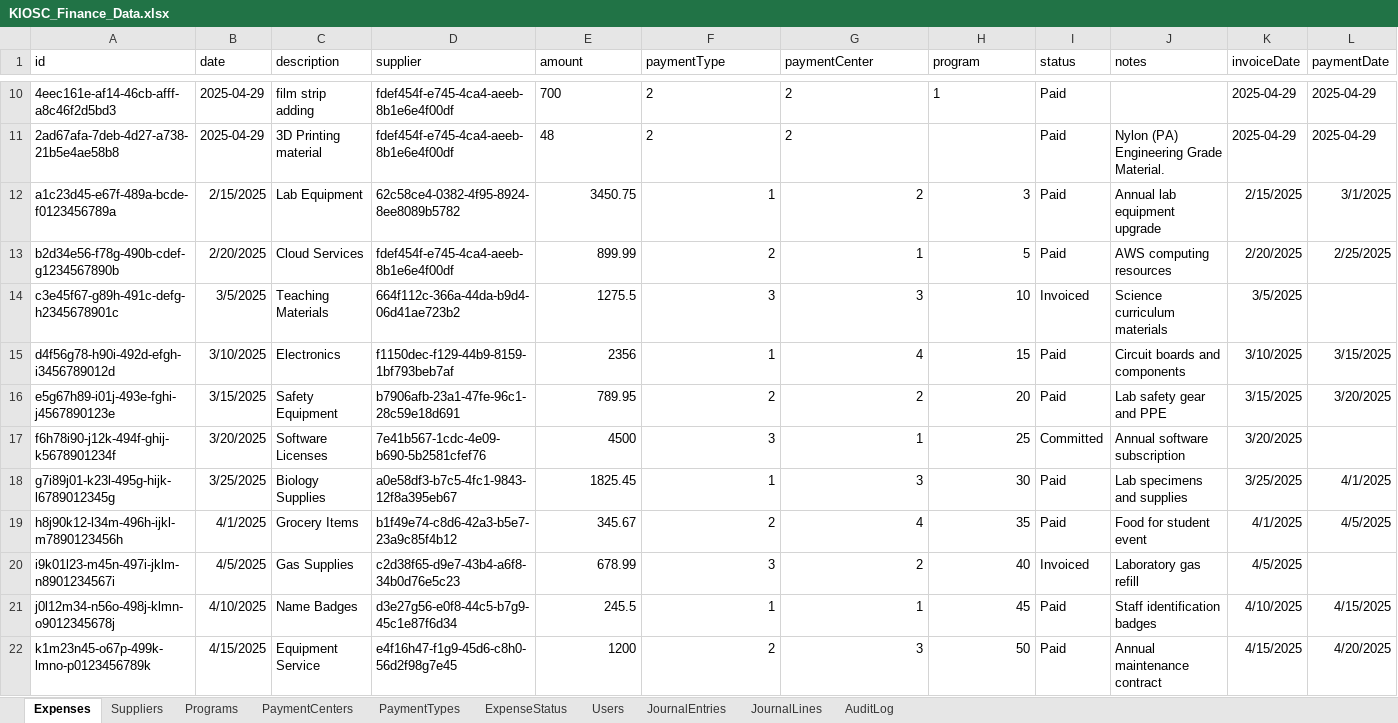
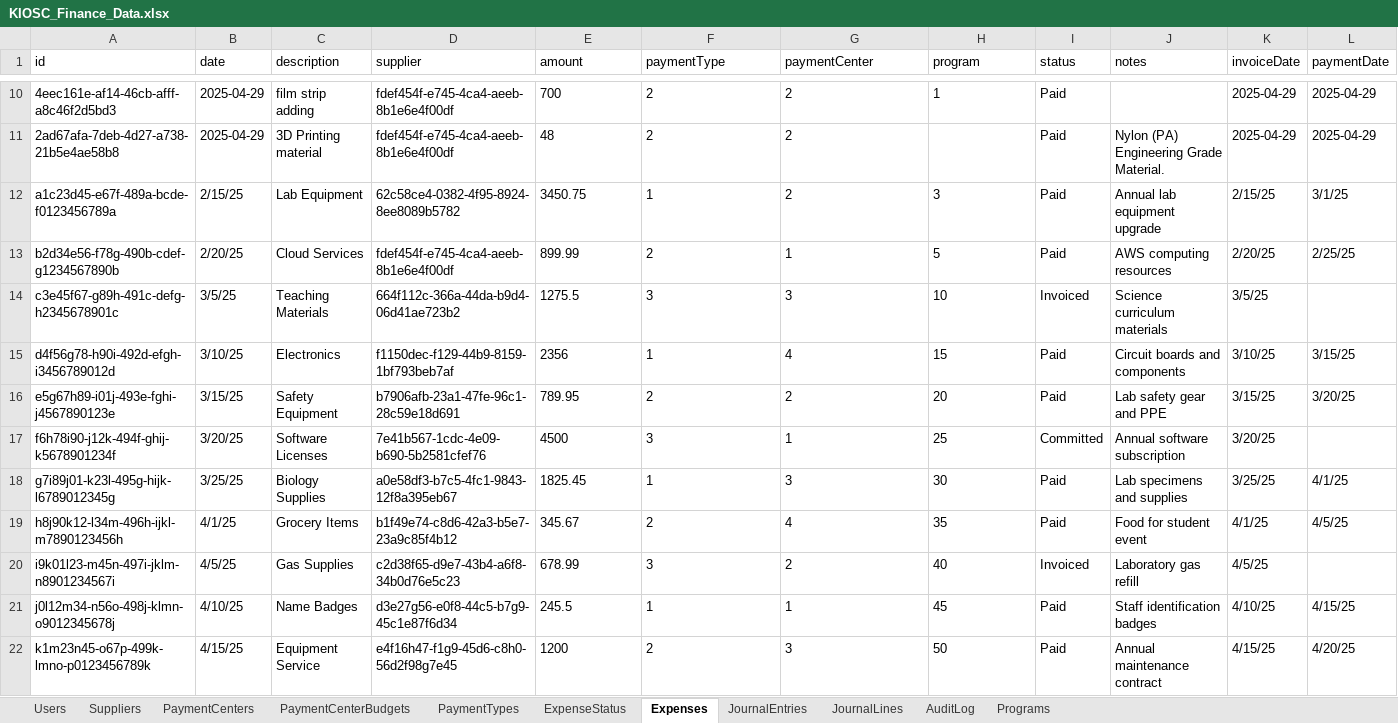
Before and after one commit to AllenHuang03/kiosc-expense-management, an Excel workbook: data/KIOSC_Finance_Data.xlsx, sheet Expenses, drawn as a sheet; only a part is shown, gaps mark what is left out; values as stored, in another font and other column widths than the file's, no borders; the diff covers the shown part only; the diff names each change by its address in the sheet, - before the commit and + after, or states it on an @@ line.

Commit message:
Add files via upload

```diff
--- a/data/KIOSC_Finance_Data.xlsx (sheet Expenses)
+++ b/data/KIOSC_Finance_Data.xlsx (sheet Expenses)
+sheet tab: PaymentCenterBudgets
@@ sheet tab order changed: Users | Suppliers | PaymentCenters | PaymentCenterBudgets | PaymentTypes | ExpenseStatus | Expenses | JournalEntries | JournalLines | AuditLog | Programs @@
-B12 (date): 2/15/2025
+B12 (date): 2/15/25
-E12:H22 alignment: right
+E12:H22 alignment: left
-K12 (invoiceDate): 2/15/2025
+K12 (invoiceDate): 2/15/25
-L12 (paymentDate): 3/1/2025
+L12 (paymentDate): 3/1/25
-B13 (date): 2/20/2025
+B13 (date): 2/20/25
-K13 (invoiceDate): 2/20/2025
+K13 (invoiceDate): 2/20/25
-L13 (paymentDate): 2/25/2025
+L13 (paymentDate): 2/25/25
-B14 (date): 3/5/2025
+B14 (date): 3/5/25
-K14 (invoiceDate): 3/5/2025
+K14 (invoiceDate): 3/5/25
-B15 (date): 3/10/2025
+B15 (date): 3/10/25
-K15 (invoiceDate): 3/10/2025
+K15 (invoiceDate): 3/10/25
-L15 (paymentDate): 3/15/2025
+L15 (paymentDate): 3/15/25
-B16 (date): 3/15/2025
+B16 (date): 3/15/25
-K16 (invoiceDate): 3/15/2025
+K16 (invoiceDate): 3/15/25
-L16 (paymentDate): 3/20/2025
+L16 (paymentDate): 3/20/25
-B17 (date): 3/20/2025
+B17 (date): 3/20/25
-K17 (invoiceDate): 3/20/2025
+K17 (invoiceDate): 3/20/25
-B18 (date): 3/25/2025
+B18 (date): 3/25/25
-K18 (invoiceDate): 3/25/2025
+K18 (invoiceDate): 3/25/25
-L18 (paymentDate): 4/1/2025
+L18 (paymentDate): 4/1/25
-B19 (date): 4/1/2025
+B19 (date): 4/1/25
-K19 (invoiceDate): 4/1/2025
+K19 (invoiceDate): 4/1/25
-L19 (paymentDate): 4/5/2025
+L19 (paymentDate): 4/5/25
-B20 (date): 4/5/2025
+B20 (date): 4/5/25
-K20 (invoiceDate): 4/5/2025
+K20 (invoiceDate): 4/5/25
-B21 (date): 4/10/2025
+B21 (date): 4/10/25
-K21 (invoiceDate): 4/10/2025
+K21 (invoiceDate): 4/10/25
-L21 (paymentDate): 4/15/2025
+L21 (paymentDate): 4/15/25
-B22 (date): 4/15/2025
+B22 (date): 4/15/25
-K22 (invoiceDate): 4/15/2025
+K22 (invoiceDate): 4/15/25
-L22 (paymentDate): 4/20/2025
+L22 (paymentDate): 4/20/25
```
Also changed, not shown: 110 edited cells and cell formats elsewhere in this sheet, sheet AuditLog, sheet Suppliers, sheet Users.
